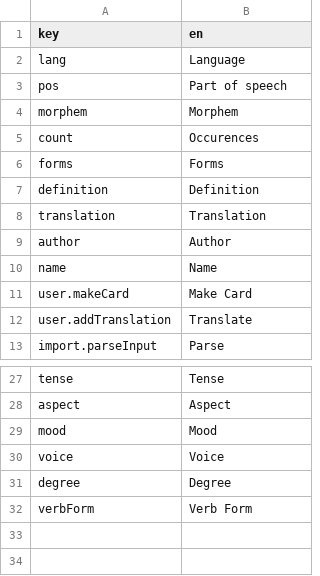
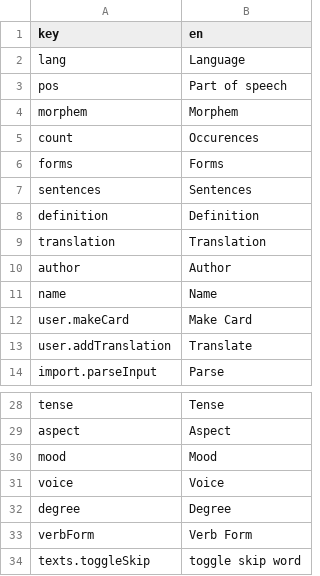
Before and after one commit to myakinkii/slova, a CSV file: _i18n/i18n.csv, drawn as a sheet; only a part is shown, gaps mark what is left out.

Commit message:
add skip words logic

```diff
--- a/_i18n/i18n.csv
+++ b/_i18n/i18n.csv
@@ -6,2 +6,3 @@ count;Occurences
 forms;Forms
+sentences;Sentences
 definition;Definition
@@ -32 +33,2 @@ degree;Degree
 verbForm;Verb Form
+texts.toggleSkip;toggle skip word
```
Also changed, not shown: 6 other files.
